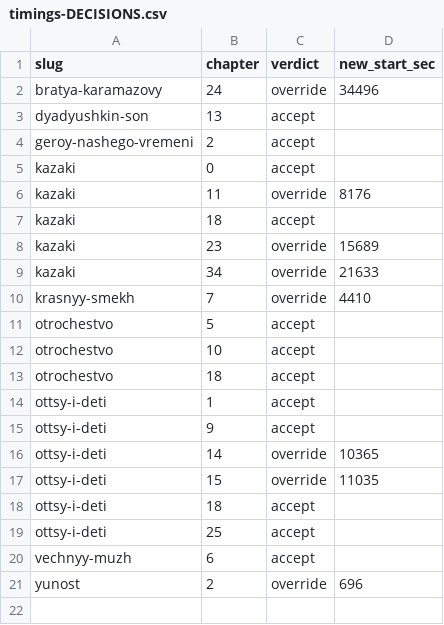
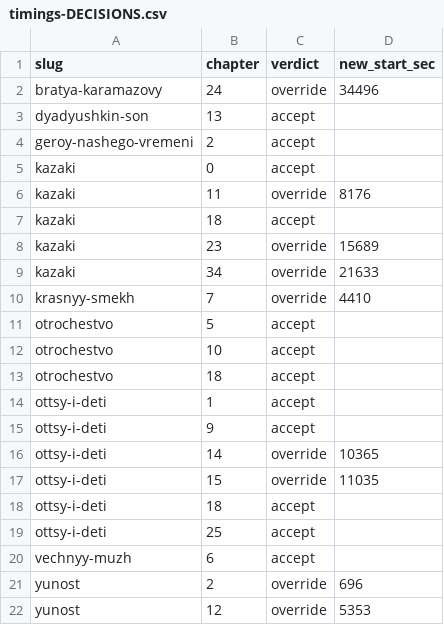
Before and after one commit to davidandrewdelehanty/govorim, a CSV file: tools/timings-DECISIONS.csv, drawn as a sheet.

```diff
--- a/tools/timings-DECISIONS.csv
+++ b/tools/timings-DECISIONS.csv
@@ -21 +21,2 @@ vechnyy-muzh,6,accept,
 yunost,2,override,696
+yunost,12,override,5353
```
Also changed, not shown: 4 other files.
